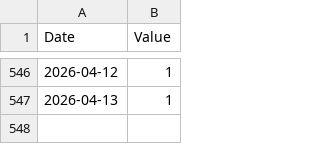
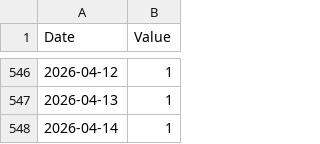
Before and after one commit to lu1aat/montevideo-gris, a CSV file: data.csv, drawn as a sheet; only a part is shown, gaps mark what is left out; the diff names each change by its address in the sheet, - before the commit and + after, or states it on an @@ line.

Commit message:
Data 2026-04-14 (auto)

```diff
--- a/data.csv
+++ b/data.csv
+row 548: 2026-04-14 | 1
```
